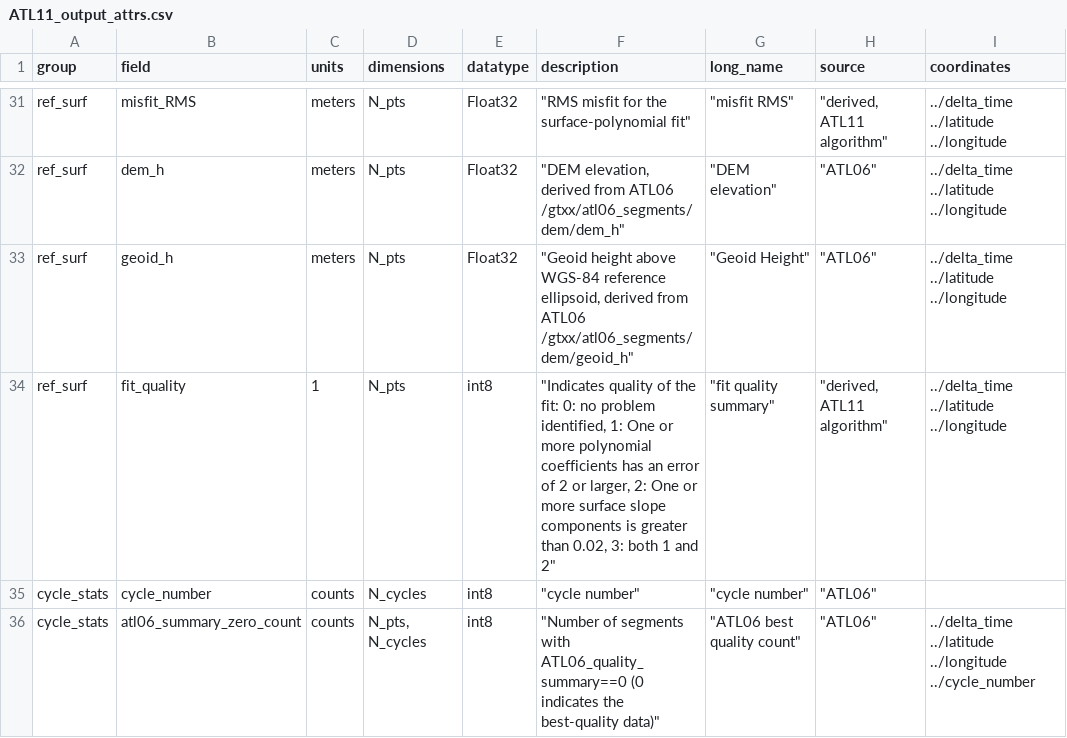
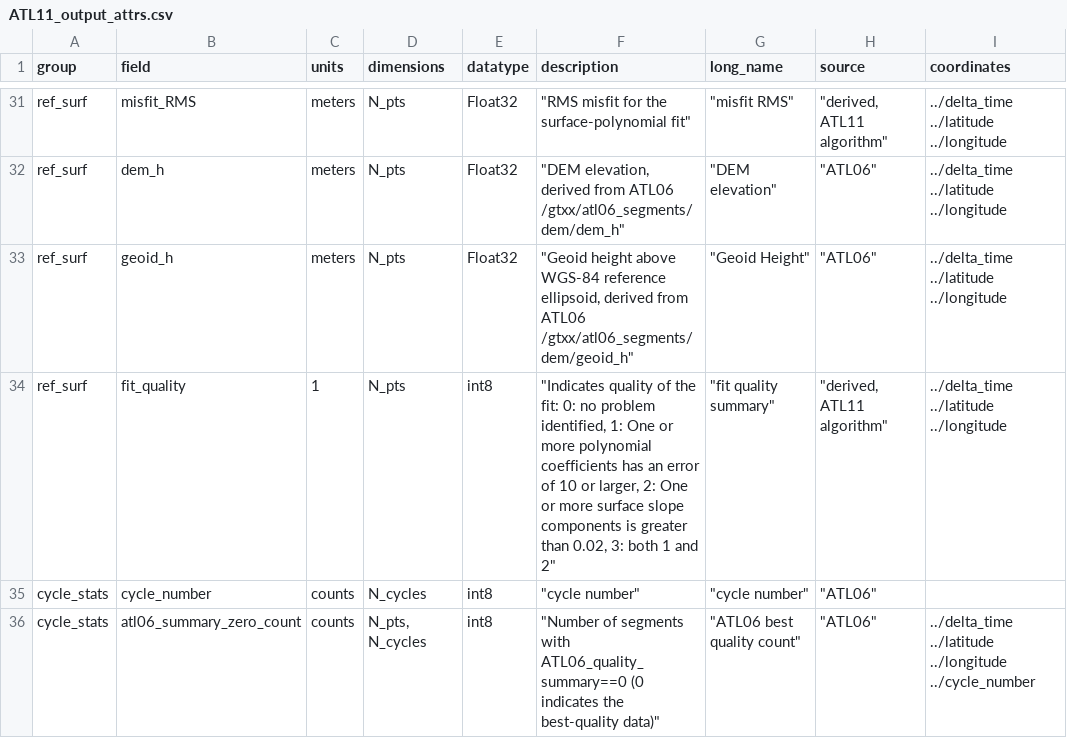
Before and after one commit to suzanne64/ATL11, a CSV file: ATL11/package_data/ATL11_output_attrs.csv, drawn as a sheet; only a part is shown, gaps mark what is left out.

Commit message:
ATL11/package_data/ATL11_output_attrs.csv: updated fit_quality check to 10 m

```diff
--- a/ATL11/package_data/ATL11_output_attrs.csv
+++ b/ATL11/package_data/ATL11_output_attrs.csv
@@ -33,3 +33,3 @@ ref_surf,dem_h,meters,N_pts,Float32,"""DEM elevation, derived from ATL06 /gtxx/a
 ref_surf,geoid_h,meters,N_pts,Float32,"""Geoid height above WGS-84 reference ellipsoid, derived from ATL06 /gtxx/atl06_segments/dem/geoid_h""","""Geoid Height""","""ATL06""",../delta_time ../latitude ../longitude
-ref_surf,fit_quality,1,N_pts,int8,"""Indicates quality of the fit: 0: no problem identified, 1: One or more polynomial coefficients has an error of 2 or larger, 2: One or more surface slope components is greater than 0.02, 3: both 1 and 2""","""fit quality summary""","""derived, ATL11 algorithm""",../delta_time ../latitude ../longitude
+ref_surf,fit_quality,1,N_pts,int8,"""Indicates quality of the fit: 0: no problem identified, 1: One or more polynomial coefficients has an error of 10 or larger, 2: One or more surface slope components is greater than 0.02, 3: both 1 and 2""","""fit quality summary""","""derived, ATL11 algorithm""",../delta_time ../latitude ../longitude
 cycle_stats,cycle_number,counts,N_cycles,int8,"""cycle number""","""cycle number""","""ATL06""",
```
